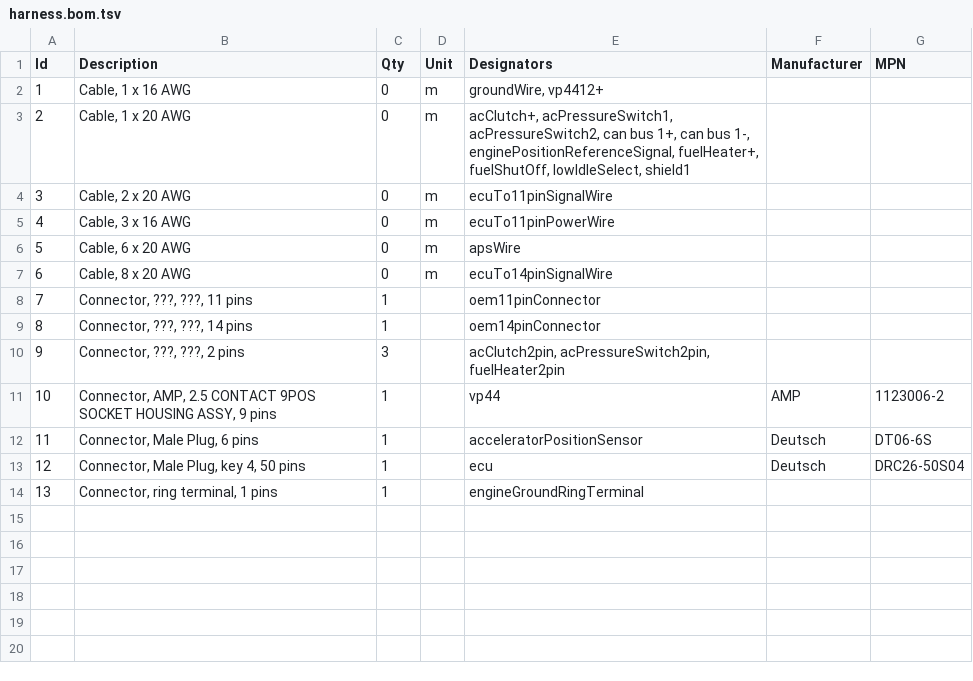
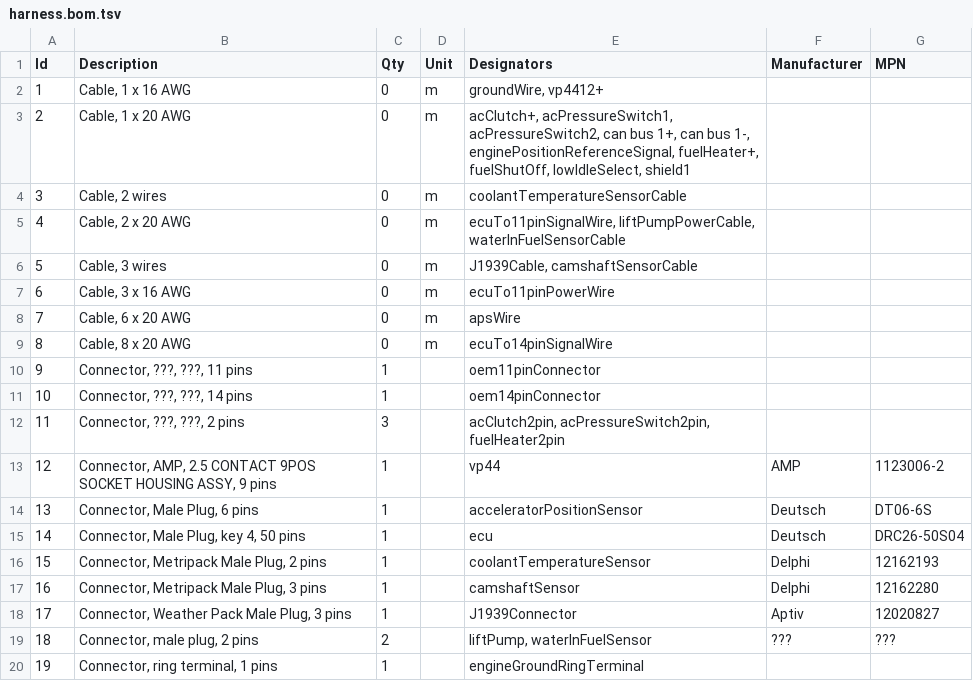
Before and after one commit to jlaustill/fummins-data, a TSV file: harnesses/00-02-cummins-engine/harness.bom.tsv, drawn as a sheet; addresses are those after the commit; the diff names each change by its address in the sheet, - before the commit and + after, or states it on an @@ line.

```diff
--- a/harnesses/00-02-cummins-engine/harness.bom.tsv
+++ b/harnesses/00-02-cummins-engine/harness.bom.tsv
+row 4: 3 | Cable, 2 wires | 0 | m | coolantTemperatureSensorCable
@@ column A (Id) renumbered from row 5 down @@
-E5 (Designators): ecuTo11pinSignalWire
+E5 (Designators): ecuTo11pinSignalWire, liftPumpPowerCable, waterInFuelSensorCable
+row 6: 5 | Cable, 3 wires | 0 | m | J1939Cable, camshaftSensorCable
+row 16: 15 | Connector, Metripack Male Plug, 2 pins | 1 |  | coolantTemperatureSensor | Delphi | 12162193
+row 17: 16 | Connector, Metripack Male Plug, 3 pins | 1 |  | camshaftSensor | Delphi | 12162280
+row 18: 17 | Connector, Weather Pack Male Plug, 3 pins | 1 |  | J1939Connector | Aptiv | 12020827
+row 19: 18 | Connector, male plug, 2 pins | 2 |  | liftPump, waterInFuelSensor | ??? | ???
```
Also changed, not shown: 7 other files.
